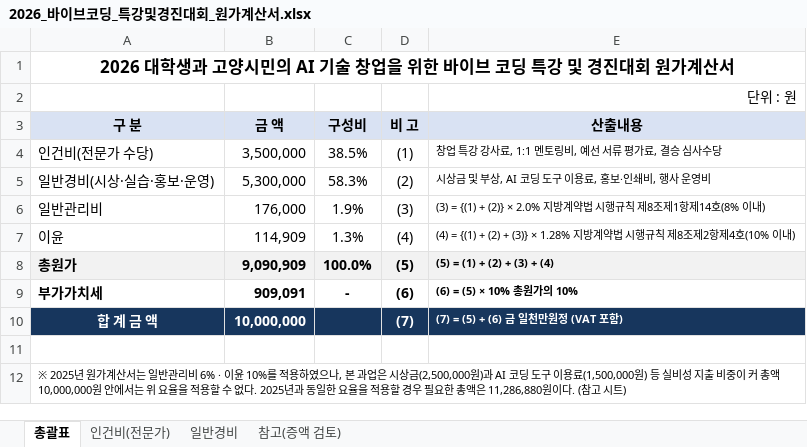
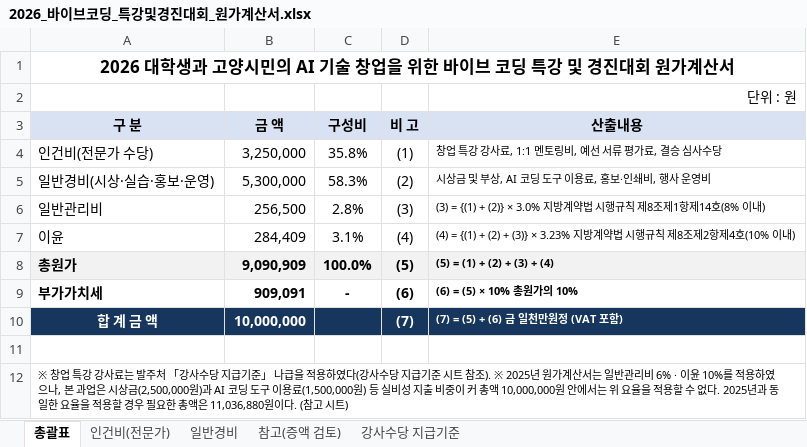
Before and after one commit to ces-gif/reborn-contents, an Excel workbook: docs/2026-계획안-견적서/2026_바이브코딩_특강및경진대회_원가계산서.xlsx, sheet 총괄표, drawn as a sheet; values as stored, in another font and other column widths than the file's, no borders; the diff names each change by its address in the sheet, - before the commit and + after, or states it on an @@ line.

```diff
--- a/docs/2026-계획안-견적서/2026_바이브코딩_특강및경진대회_원가계산서.xlsx (sheet 총괄표)
+++ b/docs/2026-계획안-견적서/2026_바이브코딩_특강및경진대회_원가계산서.xlsx (sheet 총괄표)
+sheet tab: 강사수당 지급기준
-B4 (금 액): 3,500,000
+B4 (금 액): 3,250,000
-C4 (구성비): 38.5%
+C4 (구성비): 35.8%
-B6 (금 액): 176,000
+B6 (금 액): 256,500
-C6 (구성비): 1.9%
+C6 (구성비): 2.8%
-E6 (산출내용): …{(1) + (2)} × 2.0% 지방계약…
+E6 (산출내용): …{(1) + (2)} × 3.0% 지방계약…
-B7 (금 액): 114,909
+B7 (금 액): 284,409
-C7 (구성비): 1.3%
+C7 (구성비): 3.1%
-E7 (산출내용): …(2) + (3)} × 1.28% 지방계약…
+E7 (산출내용): …(2) + (3)} × 3.23% 지방계약…
-A12 (구 분): ※ 2025년 원가계산서는 일반관리비 6% · 이윤 10%를 적용하였으나, 본 과업은 시상금(2,500,000원)과 AI 코딩 도구 이용료(1,500,000원) 등 실비성 지출 비중이 커 총액 10,000,000원 안에서는 위 요율을 적용할 수 없다. 2025년과 동일한 요율을 적용할 경우 필요한 총액은 11,286,880원이다.…
+A12 (구 분): ※ 창업 특강 강사료는 발주처 「강사수당 지급기준」 나급을 적용하였다(강사수당 지급기준 시트 참조). ※ 2025년 원가계산서는 일반관리비 6% · 이윤 10%를 적용하였으나, 본 과업은 시상금(2,500,000원)과 AI 코딩 도구 이용료(1,500,000원) 등 실비성 지출 비중이 커 총액 10,000,000원 안에서는 위 요율을 적용할 수 없다. 2025년과 동일한 요율을 적용할 경우 필요한 총액은 11,036,880원이다.…
```
Also changed, not shown: sheet 참고(증액 검토), sheet 인건비(전문가), 11 other files.
